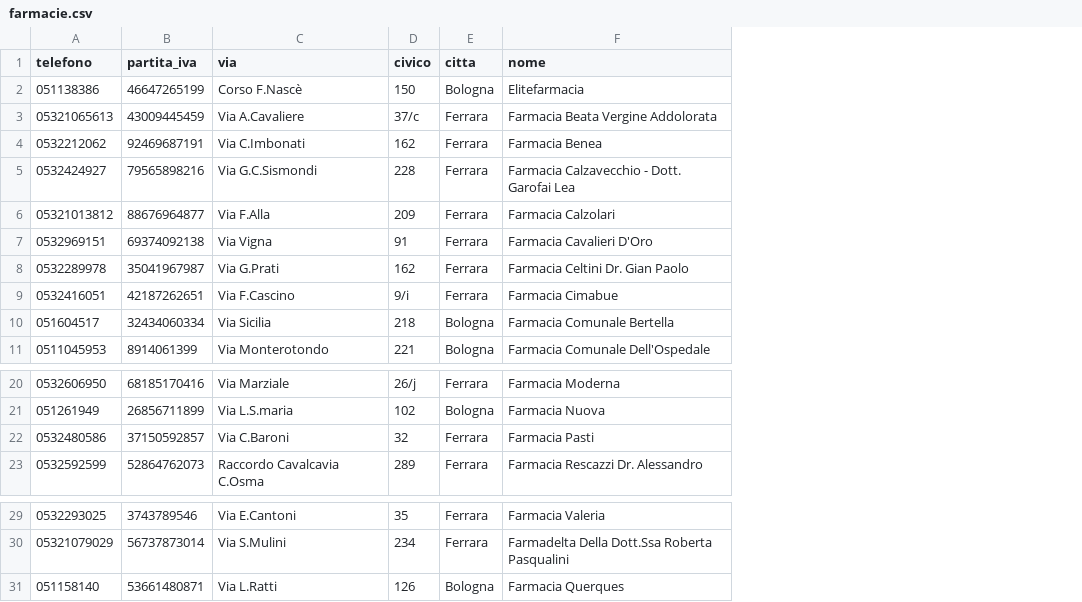
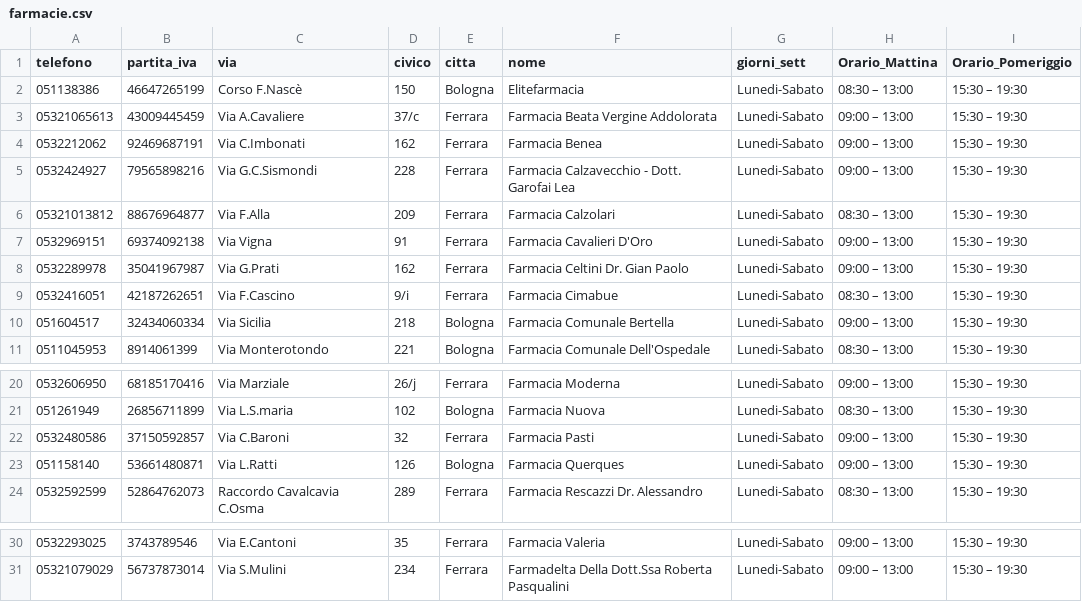
Before and after one commit to Giulio987/TecnologieWeb, a CSV file: farmacie.csv, drawn as a sheet; only a part is shown, gaps mark what is left out; the diff names each change by its address in the sheet, - before the commit and + after, or states it on an @@ line.

Commit message:
orari farmacie

```diff
--- a/farmacie.csv
+++ b/farmacie.csv
+column G (giorni_sett), rows 2-11: all Lunedi-Sabato; rows 20-22: all Lunedi-Sabato; row 24: Lunedi-Sabato; rows 30-31: Lunedi-Sabato | Lunedi-Sabato
+column H (Orario_Mattina), rows 2-11: 08:30 – 13:00 | 09:00 – 13:00 | 09:00 – 13:00 | 09:00 – 13:00 | 08:30 – 13:00 | 09:00 – 13:00 | 09:00 – 13:00 | 08:30 – 13:00 | 09:00 – 13:00 | 08:30 – 13:00; rows 20-22: 09:00 – 13:00 | 08:30 – 13:00 | 09:00 – 13:00; row 24: 08:30 – 13:00; rows 30-31: 09:00 – 13:00 | 09:00 – 13:00
+column I (Orario_Pomeriggio), rows 2-11: all 15:30 – 19:30; rows 20-22: all 15:30 – 19:30; row 24: 15:30 – 19:30; rows 30-31: 15:30 – 19:30 | 15:30 – 19:30
@@ row 31 moved to row 23: 051158140 @@
```
